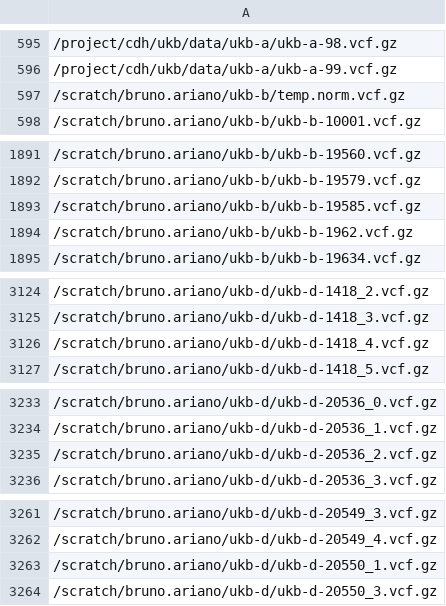
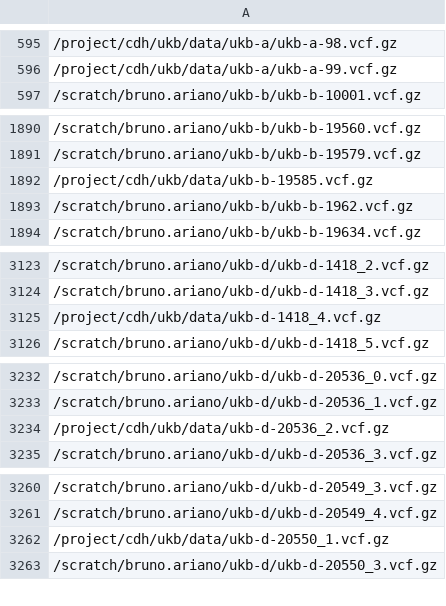
Before and after one commit to ht-diva/harmonization_pipeline, a TSV file: examples/config_ukb/seqid_from_ukb.tsv, drawn as a sheet; only a part is shown, gaps mark what is left out; the diff covers the shown part only.

Commit message:
update ukb list and force gzip for tabix

```diff
--- a/examples/config_ukb/seqid_from_ukb.tsv
+++ b/examples/config_ukb/seqid_from_ukb.tsv
@@ -596,3 +596,2 @@
 /project/cdh/ukb/data/ukb-a/ukb-a-99.vcf.gz
-/scratch/bruno.ariano/ukb-b/temp.norm.vcf.gz
 /scratch/bruno.ariano/ukb-b/ukb-b-10001.vcf.gz
@@ -1892,3 +1891,3 @@
 /scratch/bruno.ariano/ukb-b/ukb-b-19579.vcf.gz
-/scratch/bruno.ariano/ukb-b/ukb-b-19585.vcf.gz
+/project/cdh/ukb/data/ukb-b-19585.vcf.gz
 /scratch/bruno.ariano/ukb-b/ukb-b-1962.vcf.gz
@@ -3125,3 +3124,3 @@
 /scratch/bruno.ariano/ukb-d/ukb-d-1418_3.vcf.gz
-/scratch/bruno.ariano/ukb-d/ukb-d-1418_4.vcf.gz
+/project/cdh/ukb/data/ukb-d-1418_4.vcf.gz
 /scratch/bruno.ariano/ukb-d/ukb-d-1418_5.vcf.gz
@@ -3234,3 +3233,3 @@
 /scratch/bruno.ariano/ukb-d/ukb-d-20536_1.vcf.gz
-/scratch/bruno.ariano/ukb-d/ukb-d-20536_2.vcf.gz
+/project/cdh/ukb/data/ukb-d-20536_2.vcf.gz
 /scratch/bruno.ariano/ukb-d/ukb-d-20536_3.vcf.gz
@@ -3262,3 +3261,3 @@
 /scratch/bruno.ariano/ukb-d/ukb-d-20549_4.vcf.gz
-/scratch/bruno.ariano/ukb-d/ukb-d-20550_1.vcf.gz
+/project/cdh/ukb/data/ukb-d-20550_1.vcf.gz
 /scratch/bruno.ariano/ukb-d/ukb-d-20550_3.vcf.gz
```
Also changed, not shown: 2 edited cells elsewhere in this file, 2 other files.
